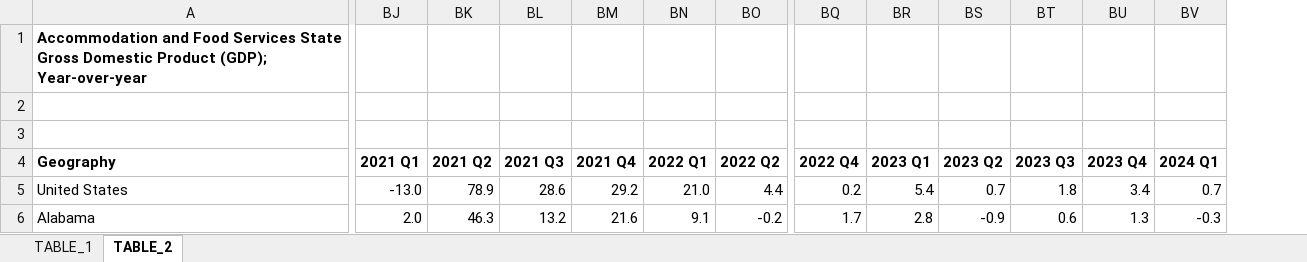
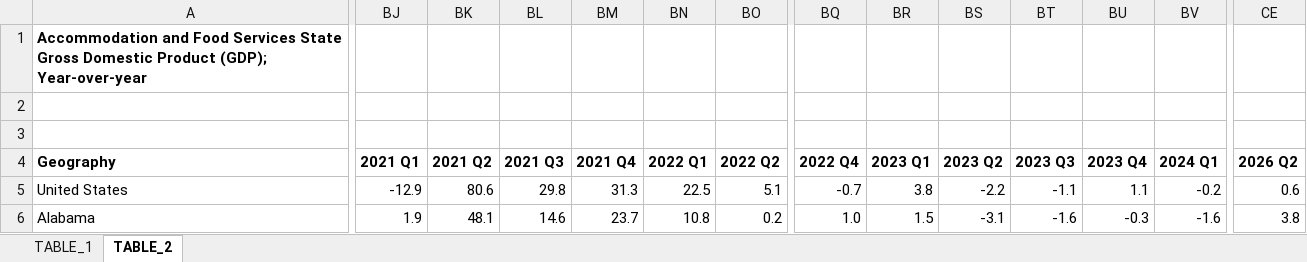
Before and after one commit to UrbanInstitute/state-economic-monitor, an Excel workbook: static/data/source/accommodation_and_food_services_state_gdp.xlsx, sheet TABLE_2, drawn as a sheet; only a part is shown, gaps mark what is left out; values as stored, in another font and other column widths than the file's, no borders; the diff covers the shown part only; the diff names each change by its address in the sheet, - before the commit and + after, or states it on an @@ line.

```diff
--- a/static/data/source/accommodation_and_food_services_state_gdp.xlsx (sheet TABLE_2)
+++ b/static/data/source/accommodation_and_food_services_state_gdp.xlsx (sheet TABLE_2)
+column CE (2026 Q2), rows 5-6: 0.6 | 3.8
-BJ5 (2021 Q1): -13.0
+BJ5 (2021 Q1): -12.9
-BK5 (2021 Q2): 78.9
+BK5 (2021 Q2): 80.6
-BL5 (2021 Q3): 28.6
+BL5 (2021 Q3): 29.8
-BM5 (2021 Q4): 29.2
+BM5 (2021 Q4): 31.3
-BN5 (2022 Q1): 21.0
+BN5 (2022 Q1): 22.5
-BO5 (2022 Q2): 4.4
+BO5 (2022 Q2): 5.1
-BQ5 (2022 Q4): 0.2
+BQ5 (2022 Q4): -0.7
-BR5 (2023 Q1): 5.4
+BR5 (2023 Q1): 3.8
-BS5 (2023 Q2): 0.7
+BS5 (2023 Q2): -2.2
-BT5 (2023 Q3): 1.8
+BT5 (2023 Q3): -1.1
-BU5 (2023 Q4): 3.4
+BU5 (2023 Q4): 1.1
-BV5 (2024 Q1): 0.7
+BV5 (2024 Q1): -0.2
-BJ6 (2021 Q1): 2.0
+BJ6 (2021 Q1): 1.9
-BK6 (2021 Q2): 46.3
+BK6 (2021 Q2): 48.1
-BL6 (2021 Q3): 13.2
+BL6 (2021 Q3): 14.6
-BM6 (2021 Q4): 21.6
+BM6 (2021 Q4): 23.7
-BN6 (2022 Q1): 9.1
+BN6 (2022 Q1): 10.8
-BO6 (2022 Q2): -0.2
+BO6 (2022 Q2): 0.2
-BQ6 (2022 Q4): 1.7
+BQ6 (2022 Q4): 1.0
-BR6 (2023 Q1): 2.8
+BR6 (2023 Q1): 1.5
-BS6 (2023 Q2): -0.9
+BS6 (2023 Q2): -3.1
-BT6 (2023 Q3): 0.6
+BT6 (2023 Q3): -1.6
-BU6 (2023 Q4): 1.3
+BU6 (2023 Q4): -0.3
-BV6 (2024 Q1): -0.3
+BV6 (2024 Q1): -1.6
```
Also changed, not shown: 1348 edited cells elsewhere in this sheet, sheet TABLE_1, static/data/source/government_state_gdp.xlsx, static/data/source/manufacturing_state_gdp.xlsx, 16 other files.
